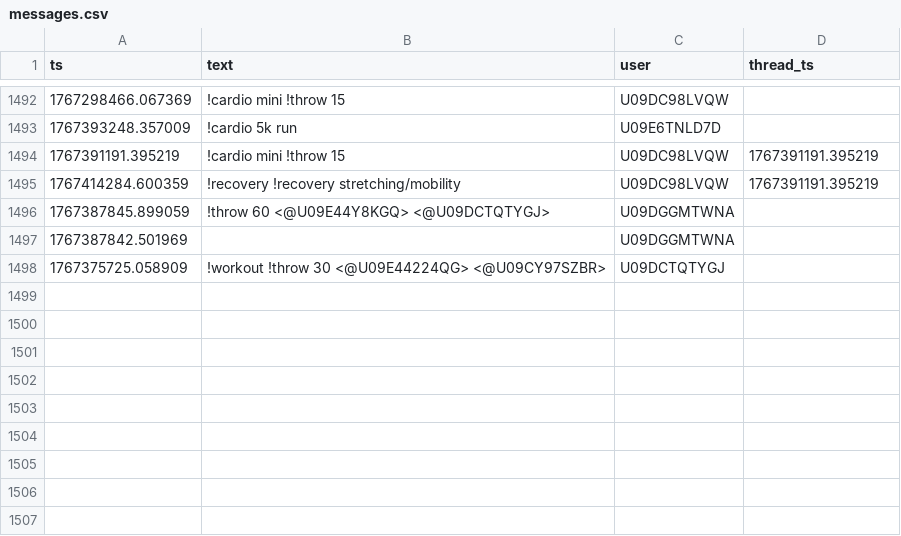
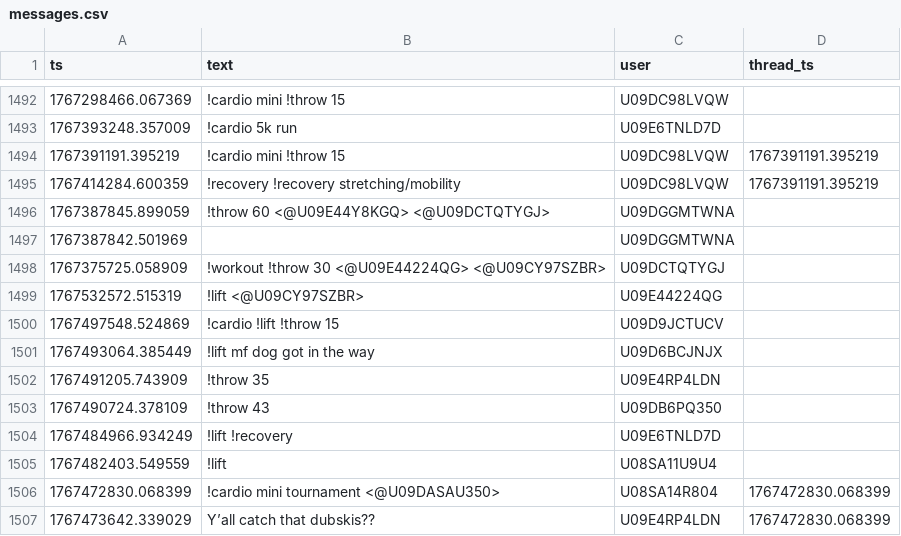
Before and after one commit to MGreenberg58/slackbot-main, a CSV file: messages.csv, drawn as a sheet; only a part is shown, gaps mark what is left out; the diff covers the shown part only; the diff names each change by its address in the sheet, - before the commit and + after, or states it on an @@ line.

```diff
--- a/messages.csv
+++ b/messages.csv
+row 1499: 1767532572.515319 | !lift <@U09CY97SZBR> | U09E44224QG
+row 1500: 1767497548.524869 | !cardio !lift !throw 15 | U09D9JCTUCV
+row 1501: 1767493064.385449 | !lift mf dog got in the way | U09D6BCJNJX
+row 1502: 1767491205.743909 | !throw 35 | U09E4RP4LDN
+row 1503: 1767490724.378109 | !throw 43 | U09DB6PQ350
+row 1504: 1767484966.934249 | !lift !recovery | U09E6TNLD7D
+row 1505: 1767482403.549559 | !lift | U08SA11U9U4
+row 1506: 1767472830.068399 | !cardio mini tournament <@U09DASAU350> | U08SA14R804 | 1767472830.068399
+row 1507: 1767473642.339029 | Y’all catch that dubskis?? | U09E4RP4LDN | 1767472830.068399
```
Also changed, not shown: 9 added rows elsewhere in this file.
